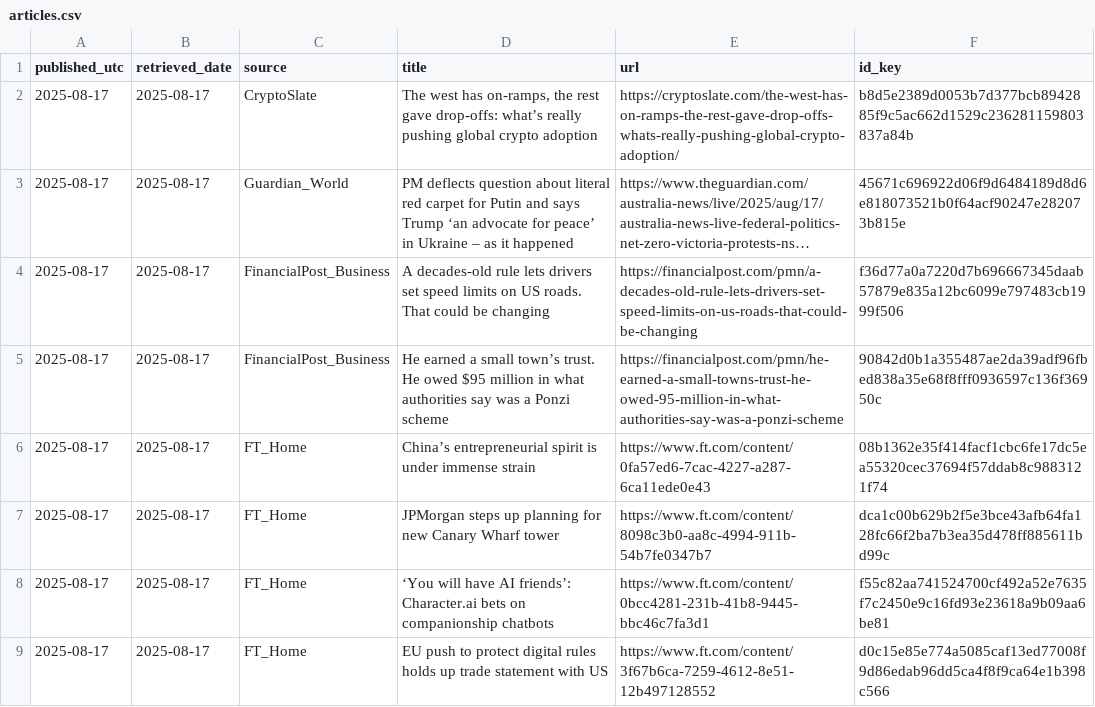
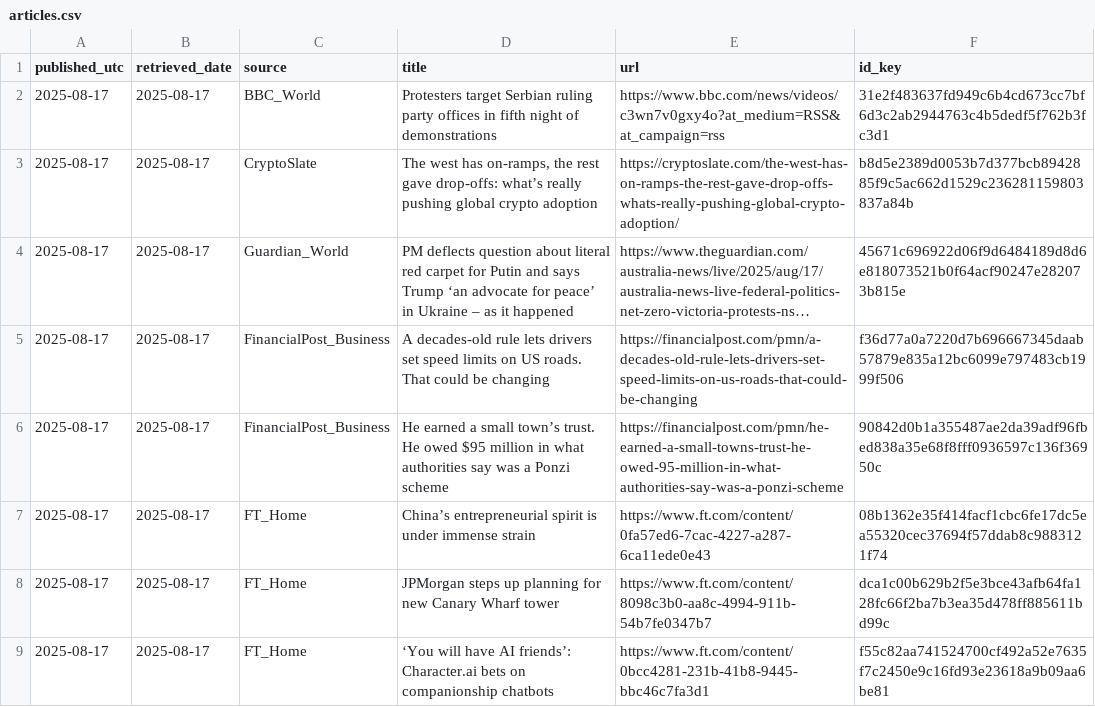
Before and after one commit to O0111lqczeadxws/rss-scanner, a CSV file: docs/articles.csv, drawn as a sheet; only a part is shown; the shorter side is filled out with more unchanged rows; long unchanged cells end in …; the diff names each change by its address in the sheet, - before the commit and + after, or states it on an @@ line.

```diff
--- a/docs/articles.csv
+++ b/docs/articles.csv
+row 2: 2025-08-17 | 2025-08-17 | BBC_World | Protesters target Serbian ruling party offices in fifth night of demonstrations | https://www.bbc.com/news/videos/c3wn7v0gxy4o?at_medium=RSS&at_campaign=rss | 31e2f483637fd949c6b4cd673cc7bf6d3c2ab2944763c4b5dedf5f762b3fc3d1
```
Also changed, not shown: 5 other files.
